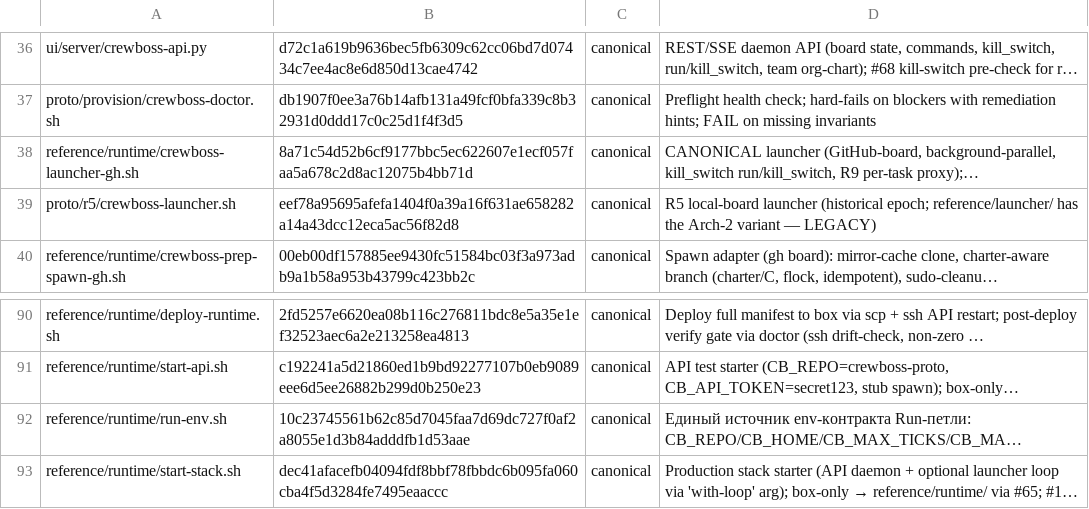
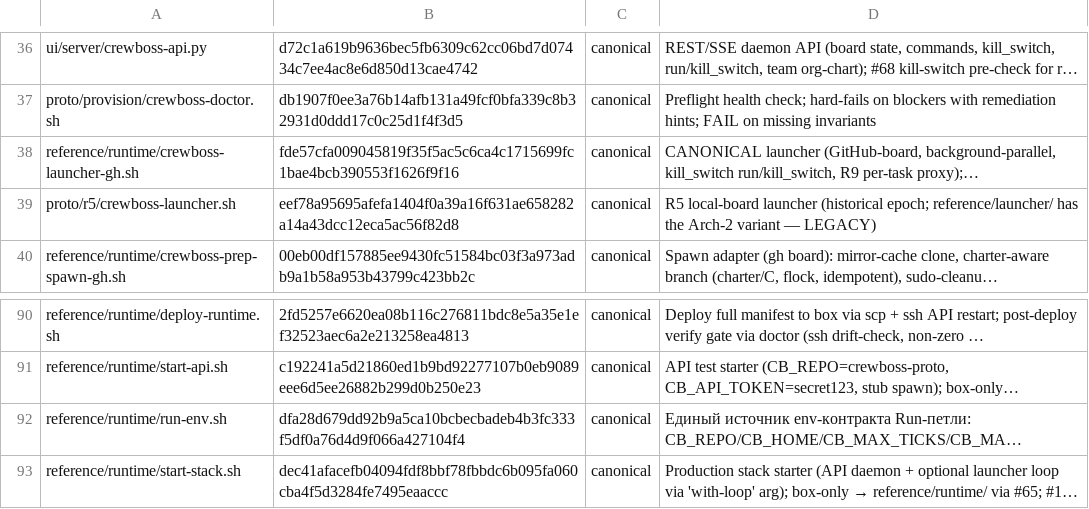
Before and after one commit to ruslan-shaydullin/crewboss, a TSV file: reference/runtime-manifest.tsv, drawn as a sheet; only a part is shown, gaps mark what is left out; long unchanged cells end in …; the diff names each change by its address in the sheet, - before the commit and + after, or states it on an @@ line.

```diff
--- a/reference/runtime-manifest.tsv
+++ b/reference/runtime-manifest.tsv
-B38: 8a71c54d52b6cf9177bbc5ec622607e1ecf057faa5a678c2d8ac12075b4bb71d
+B38: fde57cfa009045819f35f5ac5c6ca4c1715699fc1bae4bcb390553f1626f9f16
-B92: 10c23745561b62c85d7045faa7d69dc727f0af2a8055e1d3b84adddfb1d53aae
+B92: dfa28d679dd92b9a5ca10bcbecbadeb4b3fc333f5df0a76d4d9f066a427104f4
```
Also changed, not shown: 3 other files.
